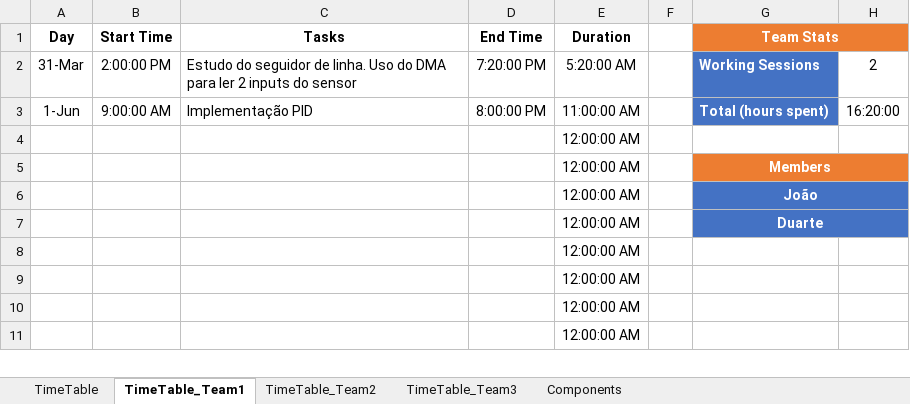
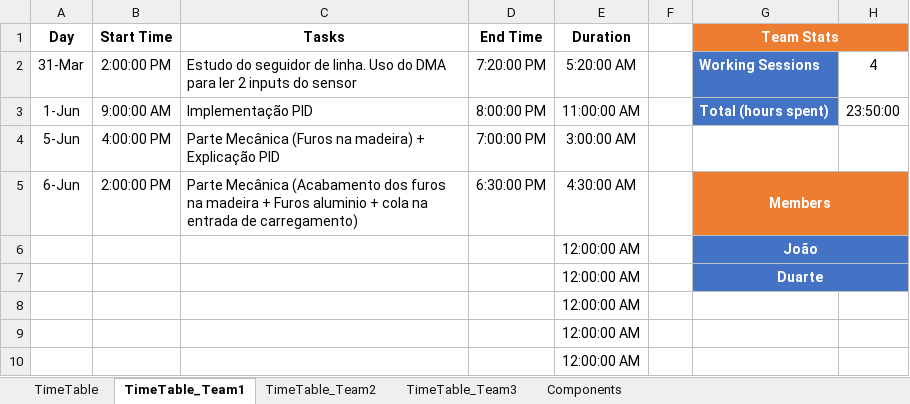
Before and after one commit to LPI-2020/DWR-19, an Excel workbook: 02Others/LogBook.xlsx, sheet TimeTable_Team1, drawn as a sheet; only a part is shown; the shorter side is filled out with more unchanged rows; values as stored, in another font and other column widths than the file's, no borders; conditional formats and table styles not drawn; removed rows and columns are numbered as before the commit, all else as after; the diff names each change by its address in the sheet, - before the commit and + after, or states it on an @@ line.

Commit message:
update log book

```diff
--- a/02Others/LogBook.xlsx (sheet TimeTable_Team1)
+++ b/02Others/LogBook.xlsx (sheet TimeTable_Team1)
-H2: 2
+H2: 4
-H3: 16:20:00
+H3: 23:50:00
-row 4:  |  |  |  | 12:00:00 AM
-row 5:  |  |  |  | 12:00:00 AM |  | Members
+row 4: 5-Jun | 4:00:00 PM | Parte Mecânica (Furos na madeira) + Explicação PID | 7:00:00 PM | 3:00:00 AM
+row 5: 6-Jun | 2:00:00 PM | Parte Mecânica (Acabamento dos furos na madeira + Furos aluminio + cola na entrada de carregamento) | 6:30:00 PM | 4:30:00 AM |  | Members
```
Also changed, not shown: sheet TimeTable.
